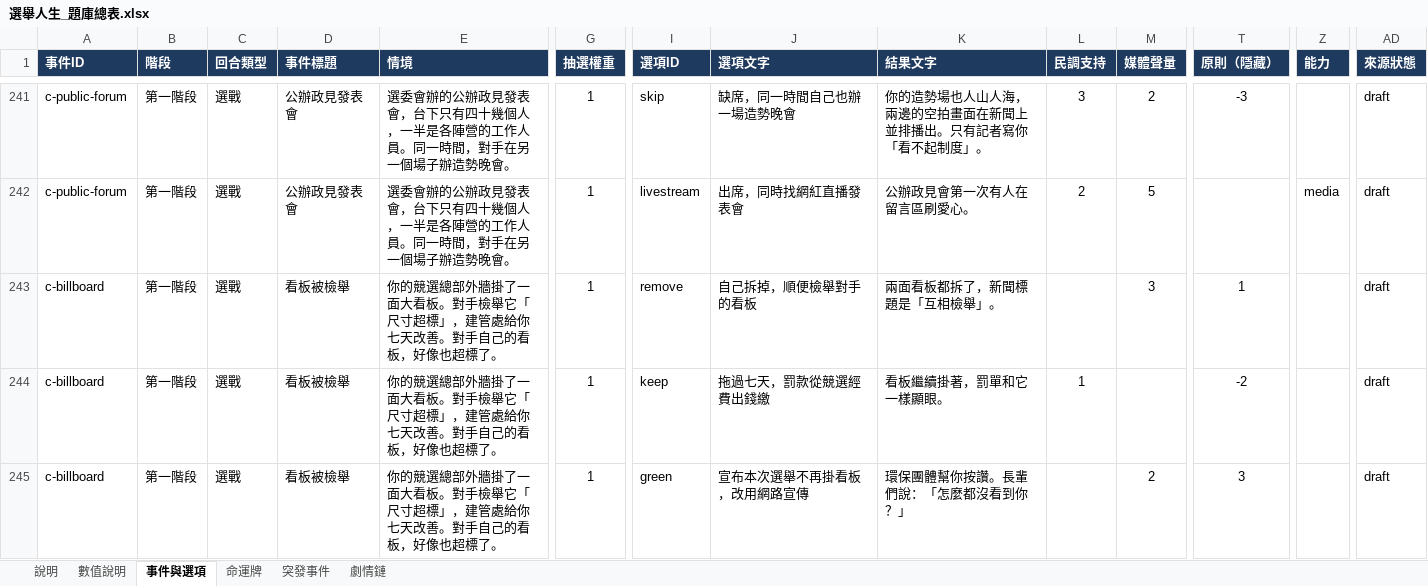
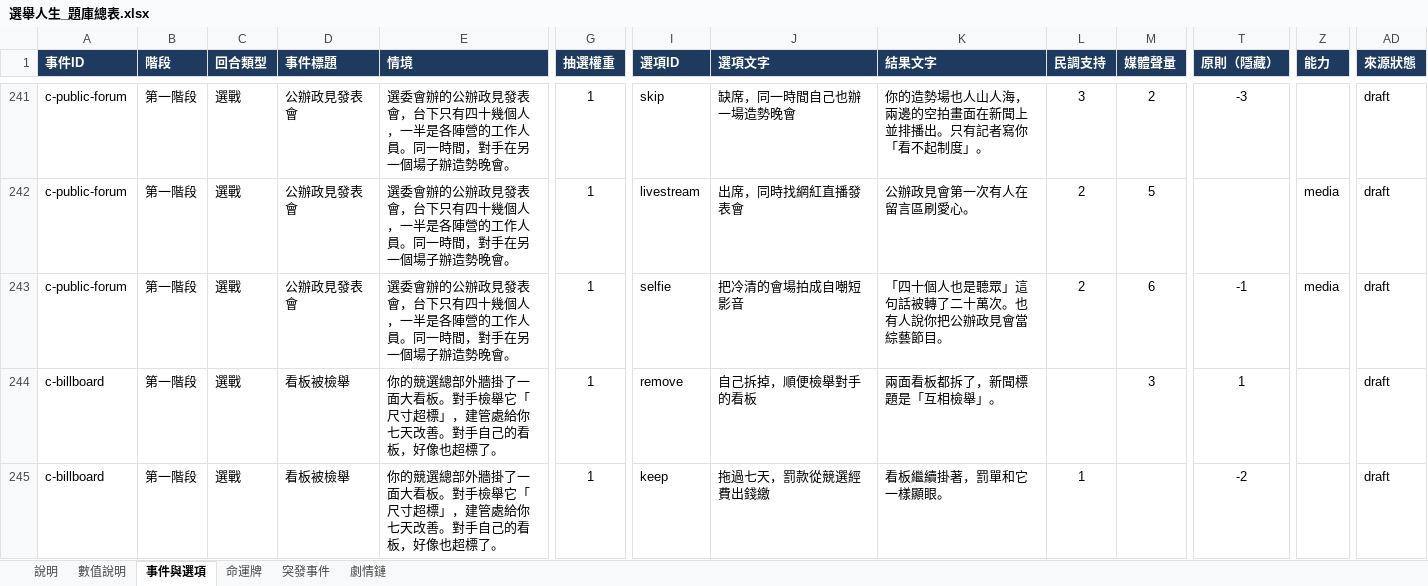
Before and after one commit to hanhanlee/ElectionLife, an Excel workbook: docs/選舉人生_題庫總表.xlsx, sheet 事件與選項, drawn as a sheet; only a part is shown, gaps mark what is left out; the shorter side is filled out with more unchanged rows; values as stored, in another font and other column widths than the file's, no borders; rows hold the shown columns only; the diff names each change by its address in the sheet, - before the commit and + after, or states it on an @@ line.

```diff
--- a/docs/選舉人生_題庫總表.xlsx (sheet 事件與選項)
+++ b/docs/選舉人生_題庫總表.xlsx (sheet 事件與選項)
+row 243: c-public-forum | 第一階段 | 選戰 | 公辦政見發表會 | 選委會辦的公辦政見發表會，台下只有四十幾個人，一半是各陣營的工作人員。同一時間，對手在另一個場子辦造勢晚會。 | 1 | selfie | 把冷清的會場拍成自嘲短影音 | 「四十個人也是聽眾」這句話被轉了二十萬次。也有人說你把公辦政見會當綜藝節目。 | 2 | 6 | -1 | media | draft
```
Also changed, not shown: sheet 命運牌, 4 other files.
